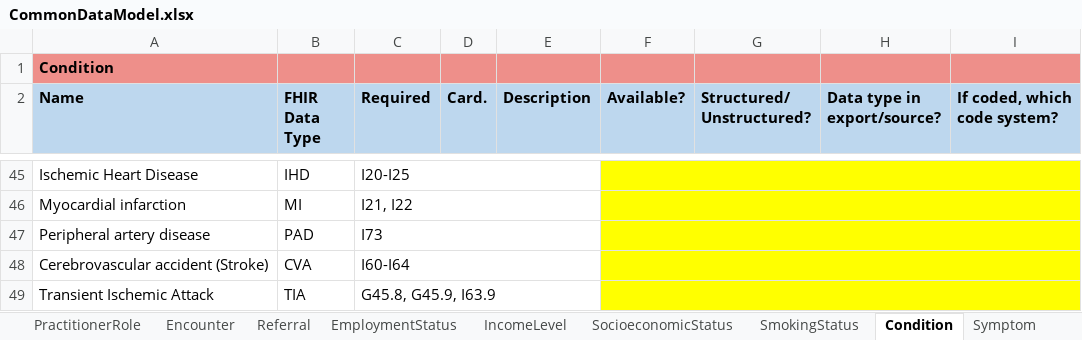
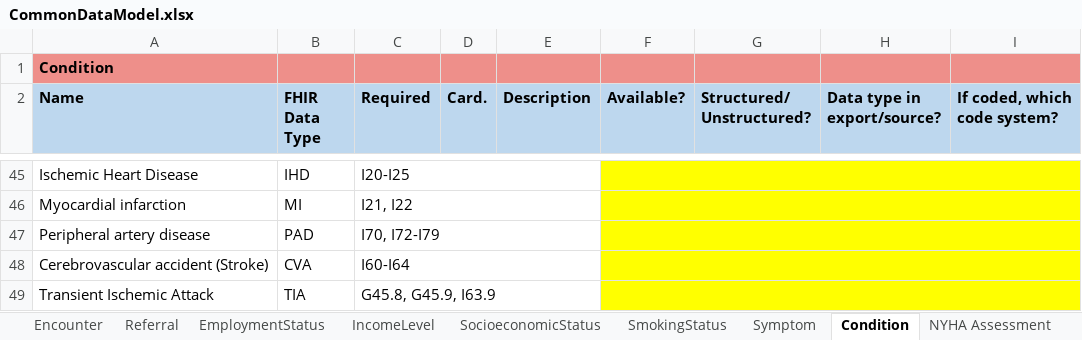
Before and after one commit to DataTools4Heart/common-data-model, an Excel workbook: CommonDataModel.xlsx, sheet Condition, drawn as a sheet; only a part is shown, gaps mark what is left out; values as stored, in another font and other column widths than the file's, no borders; the diff names each change by its address in the sheet, - before the commit and + after, or states it on an @@ line.

Commit message:
:memo: update PAD condition codes in the excel

```diff
--- a/CommonDataModel.xlsx (sheet Condition)
+++ b/CommonDataModel.xlsx (sheet Condition)
@@ sheet tab order changed: Encounter | Referral | EmploymentStatus | IncomeLevel | SocioeconomicStatus | SmokingStatus | Symptom | Condition | NYHA Assessment @@
-C47 (Required): I73
+C47 (Required): I70, I72-I79
```
Also changed, not shown: sheet LabResult, sheet MRI.
